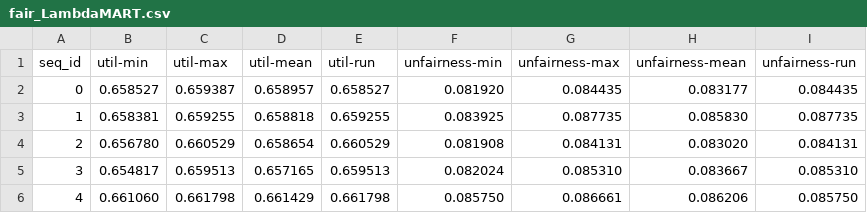
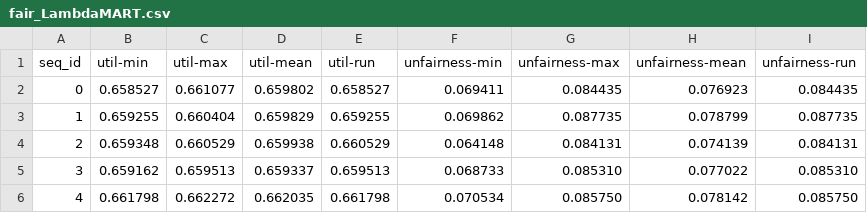
Before and after one commit to pilmus/thesis, a CSV file: app/evaluation/resources/2019/eval_results/h_index_4/fair_LambdaMART.csv, drawn as a sheet.

```diff
--- a/app/evaluation/resources/2019/eval_results/h_index_4/fair_LambdaMART.csv
+++ b/app/evaluation/resources/2019/eval_results/h_index_4/fair_LambdaMART.csv
@@ -1,6 +1,6 @@
 seq_id	util-min	util-max	util-mean	util-run	unfairness-min	unfairness-max	unfairness-mean	unfairness-run
-0	0.658527	0.659387	0.658957	0.658527	0.081920	0.084435	0.083177	0.084435
-1	0.658381	0.659255	0.658818	0.659255	0.083925	0.087735	0.085830	0.087735
-2	0.656780	0.660529	0.658654	0.660529	0.081908	0.084131	0.083020	0.084131
-3	0.654817	0.659513	0.657165	0.659513	0.082024	0.085310	0.083667	0.085310
-4	0.661060	0.661798	0.661429	0.661798	0.085750	0.086661	0.086206	0.085750
+0	0.658527	0.661077	0.659802	0.658527	0.069411	0.084435	0.076923	0.084435
+1	0.659255	0.660404	0.659829	0.659255	0.069862	0.087735	0.078799	0.087735
+2	0.659348	0.660529	0.659938	0.660529	0.064148	0.084131	0.074139	0.084131
+3	0.659162	0.659513	0.659337	0.659513	0.068733	0.085310	0.077022	0.085310
+4	0.661798	0.662272	0.662035	0.661798	0.070534	0.085750	0.078142	0.085750
```
Also changed, not shown: app/evaluation/resources/2019/eval_results/level/fair_LambdaMART.csv, 24 other files.
